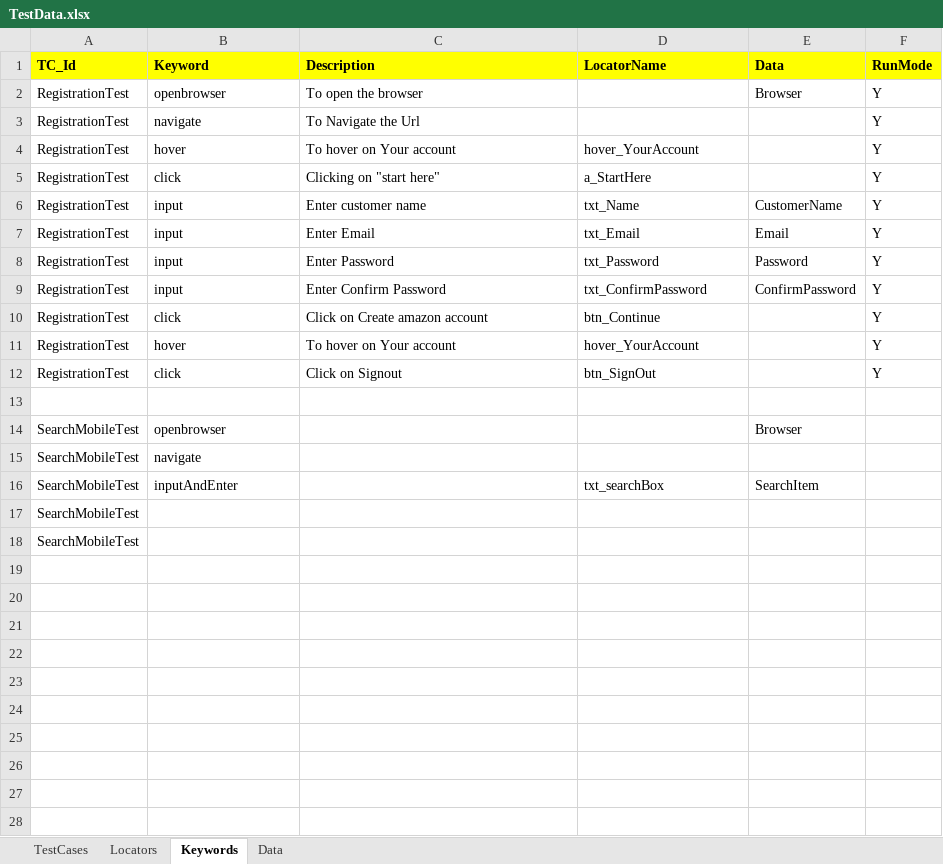
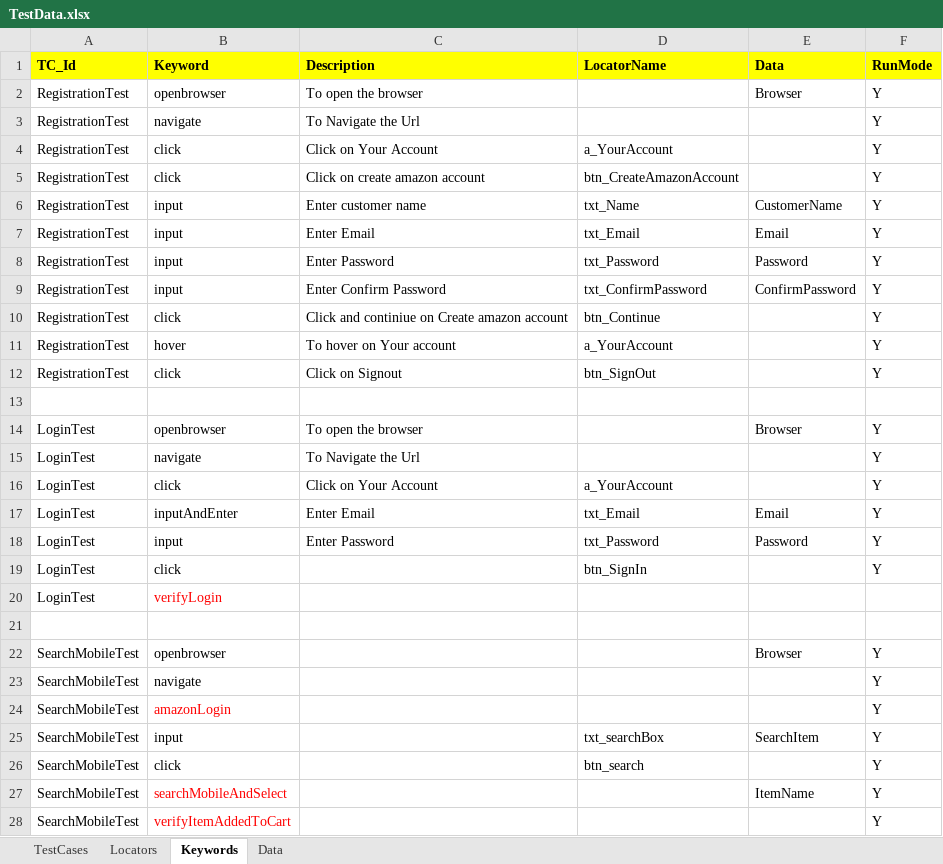
Before and after one commit to gunjanQtpSelenium/KeywordDrivenFramework-, an Excel workbook: KeywordDrivenFramework/TestFramework/ExcelSheet/TestData.xlsx, sheet Keywords, drawn as a sheet; values as stored, in another font and other column widths than the file's, no borders; removed rows and columns are numbered as before the commit, all else as after; the diff names each change by its address in the sheet, - before the commit and + after, or states it on an @@ line.

Commit message:
Email Implementation, Login TestCase

```diff
--- a/KeywordDrivenFramework/TestFramework/ExcelSheet/TestData.xlsx (sheet Keywords)
+++ b/KeywordDrivenFramework/TestFramework/ExcelSheet/TestData.xlsx (sheet Keywords)
-B4 (Keyword): hover
+B4 (Keyword): click
-C4 (Description): To hover on Your account
+C4 (Description): Click on Your Account
-D4 (LocatorName): hover_YourAccount
+D4 (LocatorName): a_YourAccount
-C5 (Description): Clicking on "start here"
+C5 (Description): Click on create amazon account
-D5 (LocatorName): a_StartHere
+D5 (LocatorName): btn_CreateAmazonAccount
-C10 (Description): Click on Create amazon account
+C10 (Description): Click and continiue on Create amazon account
-D11 (LocatorName): hover_YourAccount
+D11 (LocatorName): a_YourAccount
+row 14: LoginTest | openbrowser | To open the browser |  | Browser | Y
+row 15: LoginTest | navigate | To Navigate the Url |  |  | Y
+row 16: LoginTest | click | Click on Your Account | a_YourAccount |  | Y
+row 17: LoginTest | inputAndEnter | Enter Email | txt_Email | Email | Y
+row 18: LoginTest | input | Enter Password | txt_Password | Password | Y
+row 19: LoginTest | click |  | btn_SignIn |  | Y
+row 20: LoginTest | verifyLogin
+row 21: (empty)
-F22:F23 (RunMode): (empty)
+F22:F23 (RunMode): Y
+row 24: SearchMobileTest | amazonLogin |  |  |  | Y
-B25 (Keyword): inputAndEnter
+B25 (Keyword): input
-F25 (RunMode): (empty)
+F25 (RunMode): Y
-row 17: SearchMobileTest
+row 26: SearchMobileTest | click |  | btn_search |  | Y
+row 27: SearchMobileTest | searchMobileAndSelect |  |  | ItemName | Y
-B28 (Keyword): (empty)
+B28 (Keyword): verifyItemAddedToCart
-F28 (RunMode): (empty)
+F28 (RunMode): Y
```
Also changed, not shown: sheet Data, sheet Locators, sheet TestCases, 38 other files.
